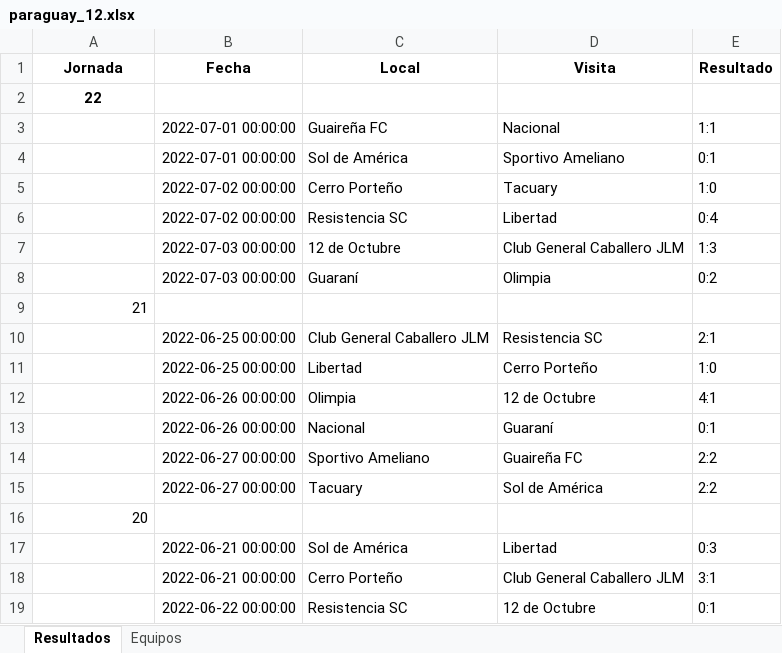
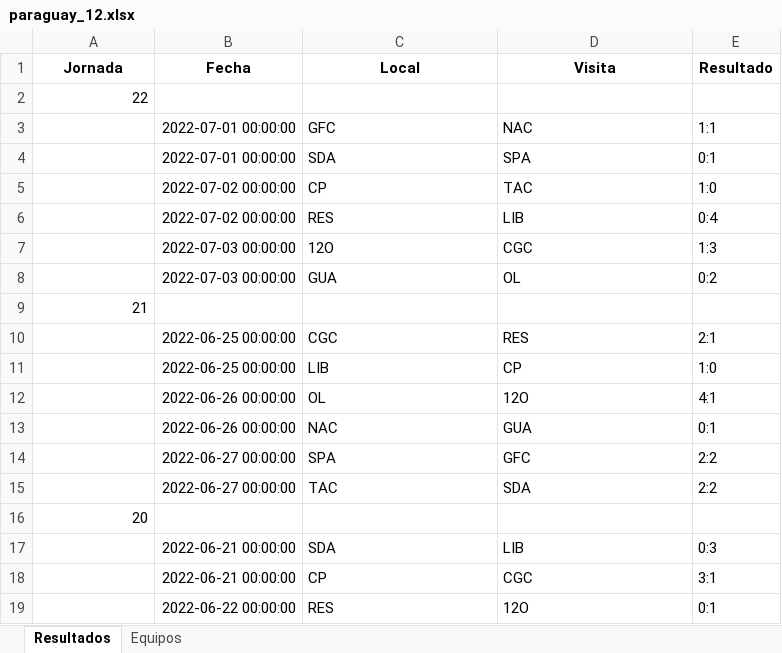
Before and after one commit to fdduarte/calendar-opt, an Excel workbook: data/paraguay_12.xlsx, sheet Resultados, drawn as a sheet; only a part is shown; values as stored, in another font and other column widths than the file's, no borders; the diff covers the shown part only; the diff names each change by its address in the sheet, - before the commit and + after, or states it on an @@ line.

Commit message:
ft: working paraguay

```diff
--- a/data/paraguay_12.xlsx (sheet Resultados)
+++ b/data/paraguay_12.xlsx (sheet Resultados)
@@ A2 bold: on → off, alignment: center → right @@
-C3 (Local): Guaireña FC
+C3 (Local): GFC
-D3 (Visita): Nacional
+D3 (Visita): NAC
-C4 (Local): Sol de América
+C4 (Local): SDA
-D4 (Visita): Sportivo Ameliano
+D4 (Visita): SPA
-C5 (Local): Cerro Porteño
+C5 (Local): CP
-D5 (Visita): Tacuary
+D5 (Visita): TAC
-C6 (Local): Resistencia SC
+C6 (Local): RES
-D6 (Visita): Libertad
+D6 (Visita): LIB
-C7 (Local): 12 de Octubre
+C7 (Local): 12O
-D7 (Visita): Club General Caballero JLM
+D7 (Visita): CGC
-C8 (Local): Guaraní
+C8 (Local): GUA
-D8 (Visita): Olimpia
+D8 (Visita): OL
-C10 (Local): Club General Caballero JLM
+C10 (Local): CGC
-D10 (Visita): Resistencia SC
+D10 (Visita): RES
-C11 (Local): Libertad
+C11 (Local): LIB
-D11 (Visita): Cerro Porteño
+D11 (Visita): CP
-C12 (Local): Olimpia
+C12 (Local): OL
-D12 (Visita): 12 de Octubre
+D12 (Visita): 12O
-C13 (Local): Nacional
+C13 (Local): NAC
-D13 (Visita): Guaraní
+D13 (Visita): GUA
-C14 (Local): Sportivo Ameliano
+C14 (Local): SPA
-D14 (Visita): Guaireña FC
+D14 (Visita): GFC
-C15 (Local): Tacuary
+C15 (Local): TAC
-D15 (Visita): Sol de América
+D15 (Visita): SDA
-C17 (Local): Sol de América
+C17 (Local): SDA
-D17 (Visita): Libertad
+D17 (Visita): LIB
-C18 (Local): Cerro Porteño
+C18 (Local): CP
-D18 (Visita): Club General Caballero JLM
+D18 (Visita): CGC
-C19 (Local): Resistencia SC
+C19 (Local): RES
-D19 (Visita): 12 de Octubre
+D19 (Visita): 12O
```
Also changed, not shown: 234 edited cells elsewhere in this sheet, 4 other files.
